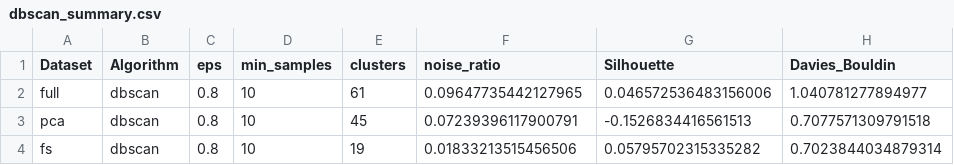
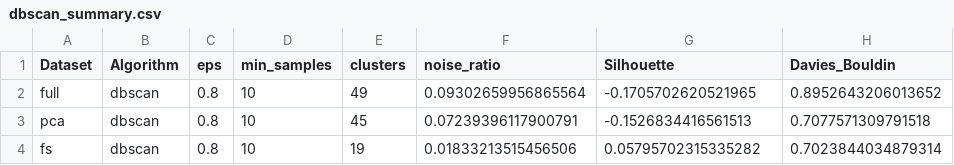
Before and after one commit to doktorfilip1/FlowSOM-vs-standard-clustering-algorithms, a CSV file: results/dbscan/dbscan_summary.csv, drawn as a sheet.

```diff
--- a/results/dbscan/dbscan_summary.csv
+++ b/results/dbscan/dbscan_summary.csv
@@ -1,3 +1,3 @@
 Dataset,Algorithm,eps,min_samples,clusters,noise_ratio,Silhouette,Davies_Bouldin
-full,dbscan,0.8,10,61,0.09647735442127965,0.046572536483156006,1.040781277894977
+full,dbscan,0.8,10,49,0.09302659956865564,-0.1705702620521965,0.8952643206013652
 pca,dbscan,0.8,10,45,0.07239396117900791,-0.1526834416561513,0.7077571309791518
```
Also changed, not shown: results/gmm/gmm_summary.csv, results/hdbscan/hdbscan_summary.csv, 15 other files.
